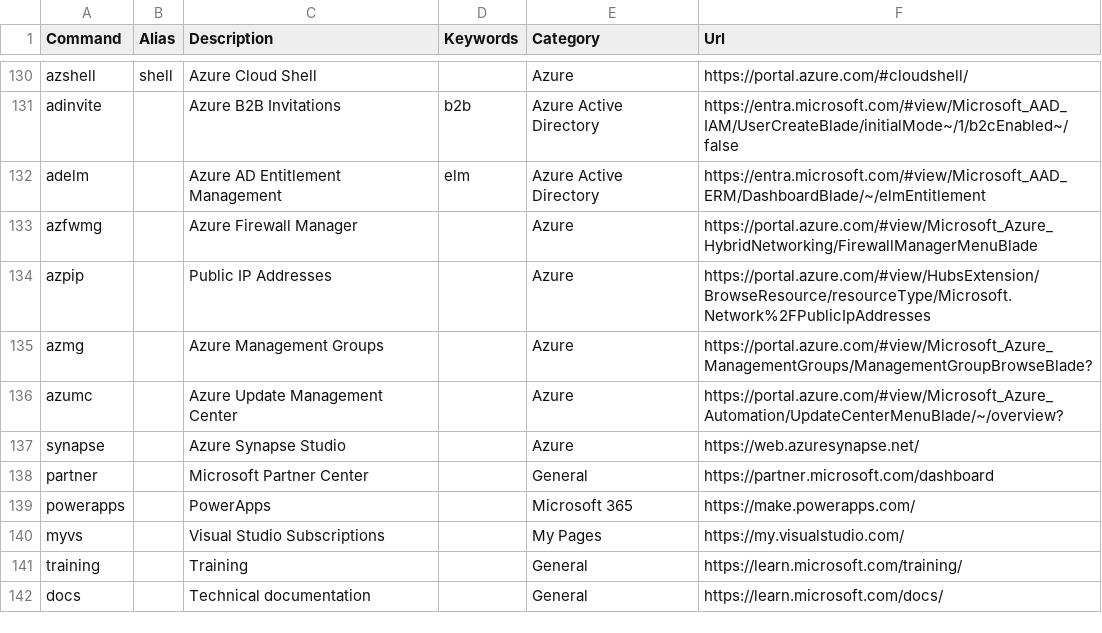
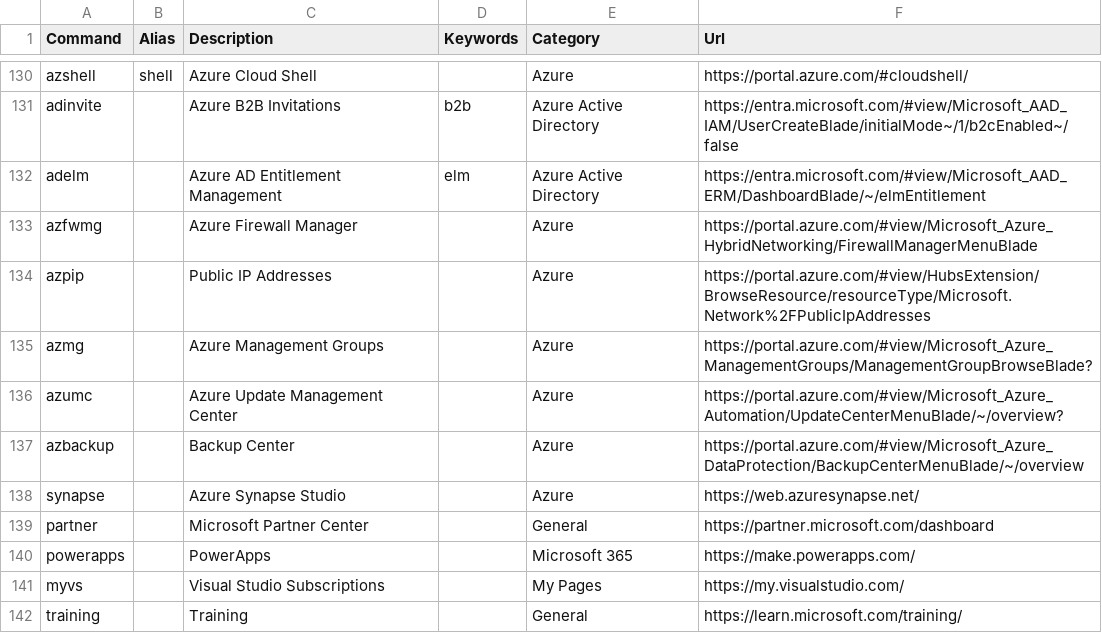
Before and after one commit to merill/cmd, a CSV file: website/config/commands.csv, drawn as a sheet; only a part is shown, gaps mark what is left out; the shorter side is filled out with more unchanged rows; the diff names each change by its address in the sheet, - before the commit and + after, or states it on an @@ line.

Commit message:
Add Backup Center to commands.csv

```diff
--- a/website/config/commands.csv
+++ b/website/config/commands.csv
+row 137: azbackup |  | Backup Center |  | Azure | https://portal.azure.com/#view/Microsoft_Azure_DataProtection/BackupCenterMenuBlade/~/overview
```
